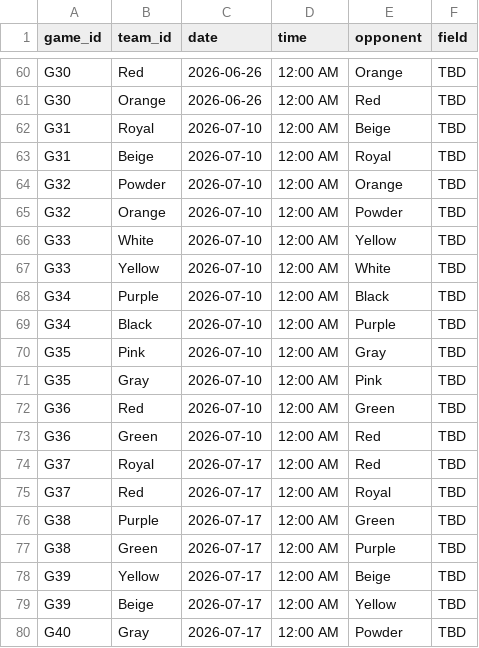
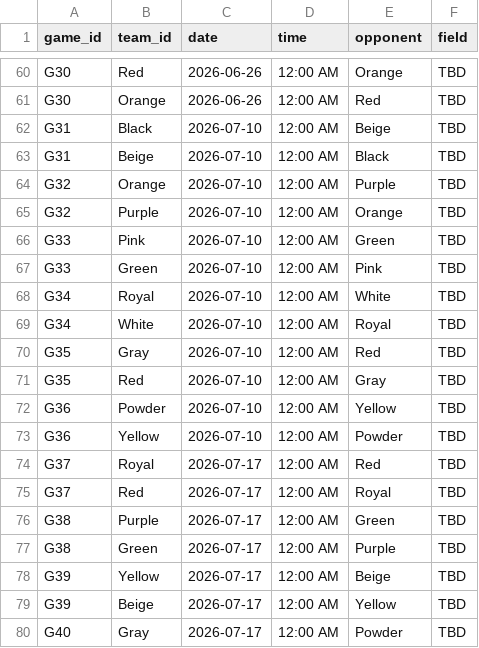
Before and after one commit to dbm1982/adult-league-calendar, a TSV file: all_team_games.tsv, drawn as a sheet; only a part is shown, gaps mark what is left out; the diff covers the shown part only.

```diff
--- a/all_team_games.tsv
+++ b/all_team_games.tsv
@@ -61,14 +61,14 @@ G30	Red	2026-06-26	12:00 AM	Orange	TBD
 G30	Orange	2026-06-26	12:00 AM	Red	TBD
-G31	Royal	2026-07-10	12:00 AM	Beige	TBD
-G31	Beige	2026-07-10	12:00 AM	Royal	TBD
-G32	Powder	2026-07-10	12:00 AM	Orange	TBD
-G32	Orange	2026-07-10	12:00 AM	Powder	TBD
-G33	White	2026-07-10	12:00 AM	Yellow	TBD
-G33	Yellow	2026-07-10	12:00 AM	White	TBD
-G34	Purple	2026-07-10	12:00 AM	Black	TBD
-G34	Black	2026-07-10	12:00 AM	Purple	TBD
-G35	Pink	2026-07-10	12:00 AM	Gray	TBD
-G35	Gray	2026-07-10	12:00 AM	Pink	TBD
-G36	Red	2026-07-10	12:00 AM	Green	TBD
-G36	Green	2026-07-10	12:00 AM	Red	TBD
+G31	Black	2026-07-10	12:00 AM	Beige	TBD
+G31	Beige	2026-07-10	12:00 AM	Black	TBD
+G32	Orange	2026-07-10	12:00 AM	Purple	TBD
+G32	Purple	2026-07-10	12:00 AM	Orange	TBD
+G33	Pink	2026-07-10	12:00 AM	Green	TBD
+G33	Green	2026-07-10	12:00 AM	Pink	TBD
+G34	Royal	2026-07-10	12:00 AM	White	TBD
+G34	White	2026-07-10	12:00 AM	Royal	TBD
+G35	Gray	2026-07-10	12:00 AM	Red	TBD
+G35	Red	2026-07-10	12:00 AM	Gray	TBD
+G36	Powder	2026-07-10	12:00 AM	Yellow	TBD
+G36	Yellow	2026-07-10	12:00 AM	Powder	TBD
 G37	Royal	2026-07-17	12:00 AM	Red	TBD
```
Also changed, not shown: 22 edited cells elsewhere in this file, 12 other files.
